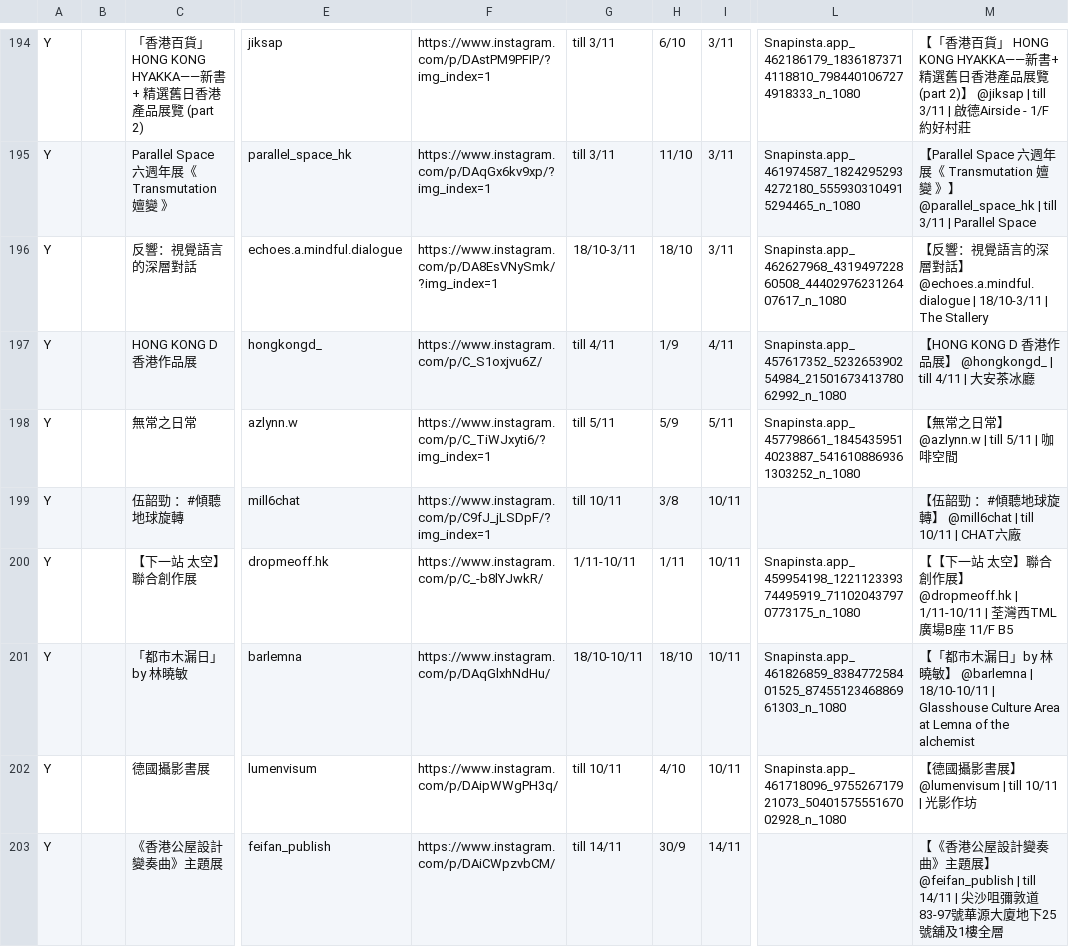
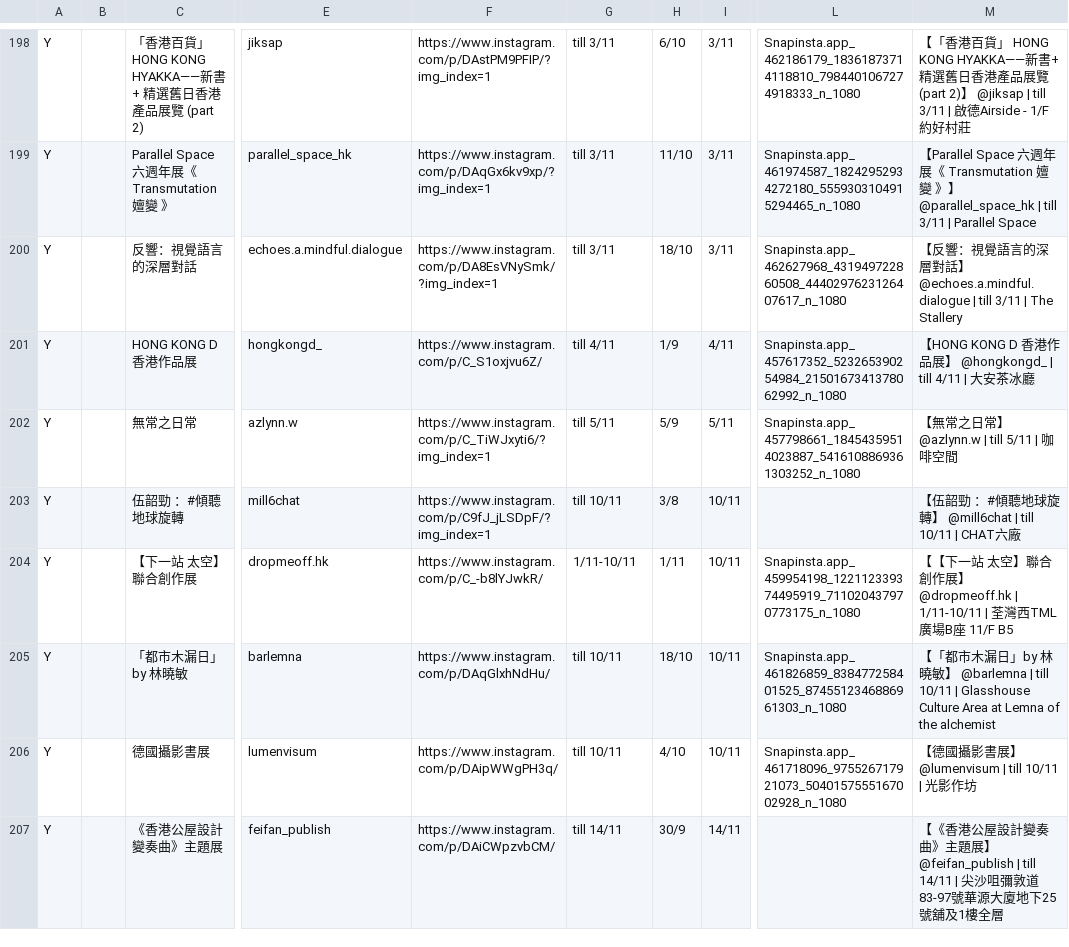
Before and after one commit to dl512/events, a CSV file: exhibition.csv, drawn as a sheet; only a part is shown, gaps mark what is left out; addresses are those after the commit; the diff covers the shown part only; the diff names each change by its address in the sheet, - before the commit and + after, or states it on an @@ line.

```diff
--- a/exhibition.csv
+++ b/exhibition.csv
-G200: 18/10-3/11
+G200: till 3/11
-M200: …@echoes.a.mindful.dialogue | 18/10-3/11 | The…
+M200: …@echoes.a.mindful.dialogue | till 3/11 | The…
-G205: 18/10-10/11
+G205: till 10/11
-M205: …@barlemna | 18/10-10/11 | Glasshouse…
+M205: …@barlemna | till 10/11 | Glasshouse…
```
Also changed, not shown: 5 added rows and 46 edited cells elsewhere in this file, event.csv, 38 other files.
